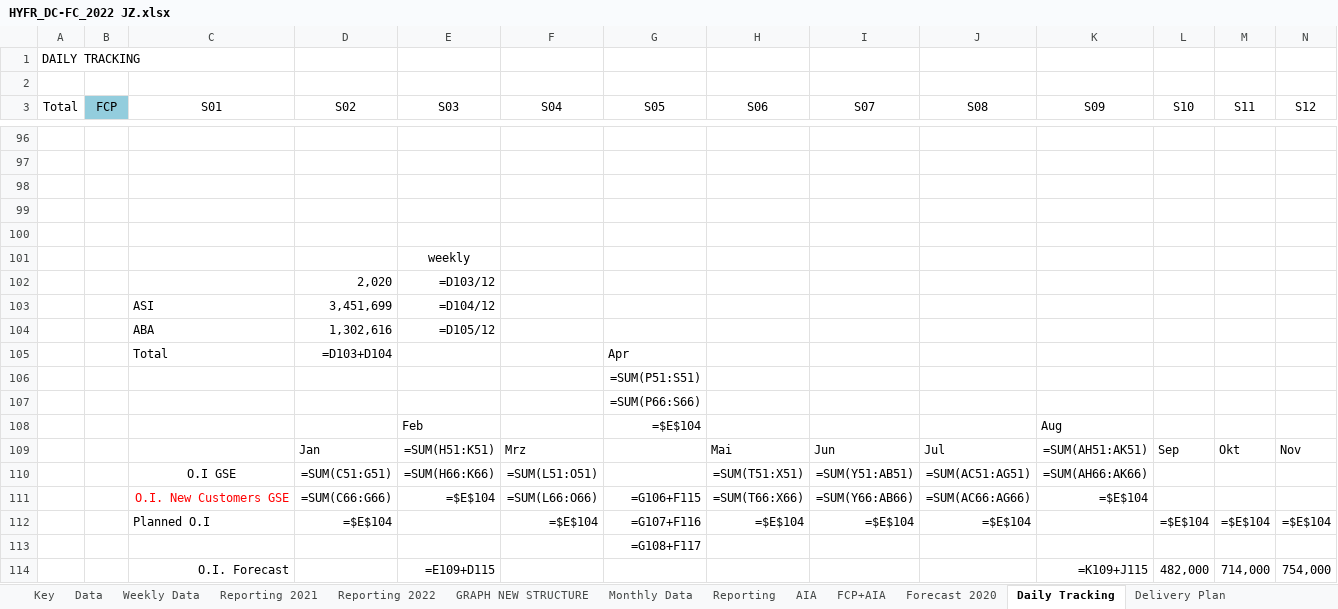
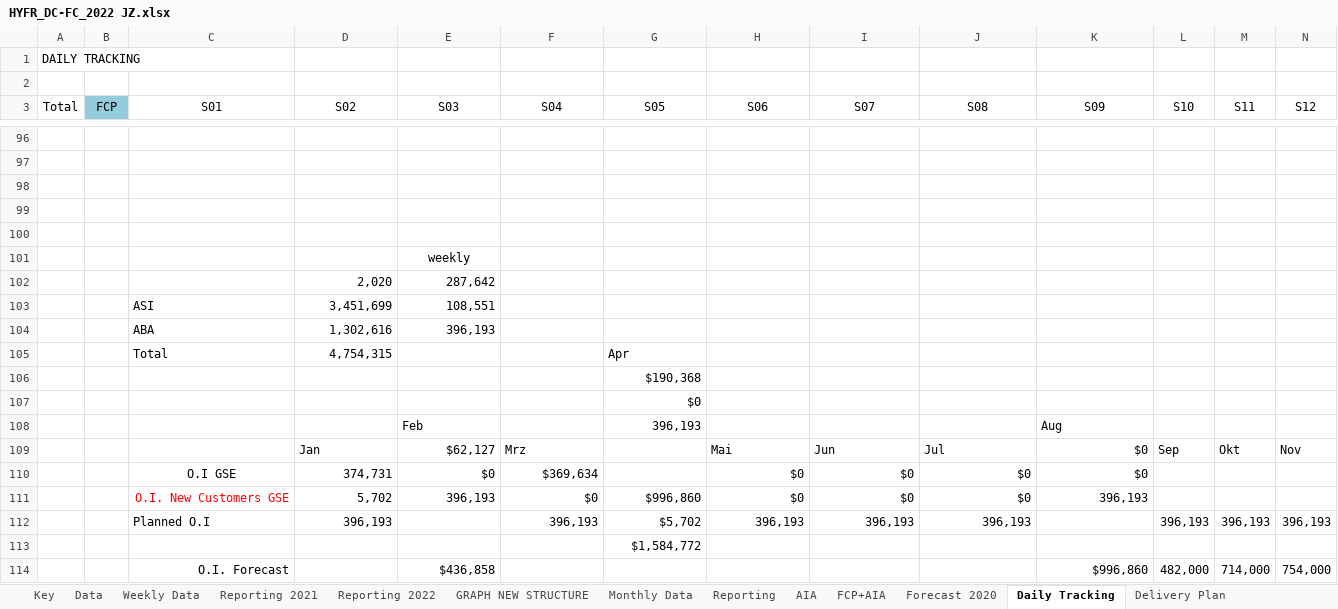
Before and after one commit to tatsu9918/stage_excel, an Excel workbook: HYFR_DC-FC_2022 JZ.xlsx, sheet Daily Tracking, drawn as a sheet; only a part is shown, gaps mark what is left out; values as stored, in another font and other column widths than the file's, no borders; formulas without a stored value are shown as written; removed rows and columns are numbered as before the commit, all else as after; rows hold the shown columns only; the diff covers the shown part only; the diff names each change by its address in the sheet, - before the commit and + after, or states it on an @@ line.

```diff
--- a/HYFR_DC-FC_2022 JZ.xlsx (sheet Daily Tracking)
+++ b/HYFR_DC-FC_2022 JZ.xlsx (sheet Daily Tracking)
-E102 (S03): =D103/12
+E102 (S03): 287,642
-E103 (S03): =D104/12
+E103 (S03): 108,551
-E104 (S03): =D105/12
+E104 (S03): 396,193
-D105 (S02): =D103+D104
+D105 (S02): 4,754,315
-G106 (S05): =SUM(P51:S51)
+G106 (S05): $190,368
-G107 (S05): =SUM(P66:S66)
+G107 (S05): $0
-G108 (S05): =$E$104
+G108 (S05): 396,193
-E109 (S03): =SUM(H51:K51)
+E109 (S03): $62,127
-K109 (S09): =SUM(AH51:AK51)
+K109 (S09): $0
-row 110:  |  | O.I GSE | =SUM(C51:G51) | =SUM(H66:K66) | =SUM(L51:O51) |  | =SUM(T51:X51) | =SUM(Y51:AB51) | =SUM(AC51:AG51) | =SUM(AH66:AK66)
-row 111:  |  | O.I. New Customers GSE | =SUM(C66:G66) | =$E$104 | =SUM(L66:O66) | =G106+F115 | =SUM(T66:X66) | =SUM(Y66:AB66) | =SUM(AC66:AG66) | =$E$104
-row 112:  |  | Planned O.I | =$E$104 |  | =$E$104 | =G107+F116 | =$E$104 | =$E$104 | =$E$104 |  | =$E$104 | =$E$104 | =$E$104
+row 110:  |  | O.I GSE | 374,731 | $0 | $369,634 |  | $0 | $0 | $0 | $0
+row 111:  |  | O.I. New Customers GSE | 5,702 | 396,193 | $0 | $996,860 | $0 | $0 | $0 | 396,193
+row 112:  |  | Planned O.I | 396,193 |  | 396,193 | $5,702 | 396,193 | 396,193 | 396,193 |  | 396,193 | 396,193 | 396,193
-G113 (S05): =G108+F117
+G113 (S05): $1,584,772
-E114 (S03): =E109+D115
+E114 (S03): $436,858
-K114 (S09): =K109+J115
+K114 (S09): $996,860
```
Also changed, not shown: 14 added rows, 14 removed rows and 11 edited cells elsewhere in this sheet, sheet Weekly Data, sheet Monthly Data, sheet GroupExport, sheet Data, sheet GRAPH NEW STRUCTURE, sheet Reporting, 7 more sheets, hidden cells, 6 other files.
